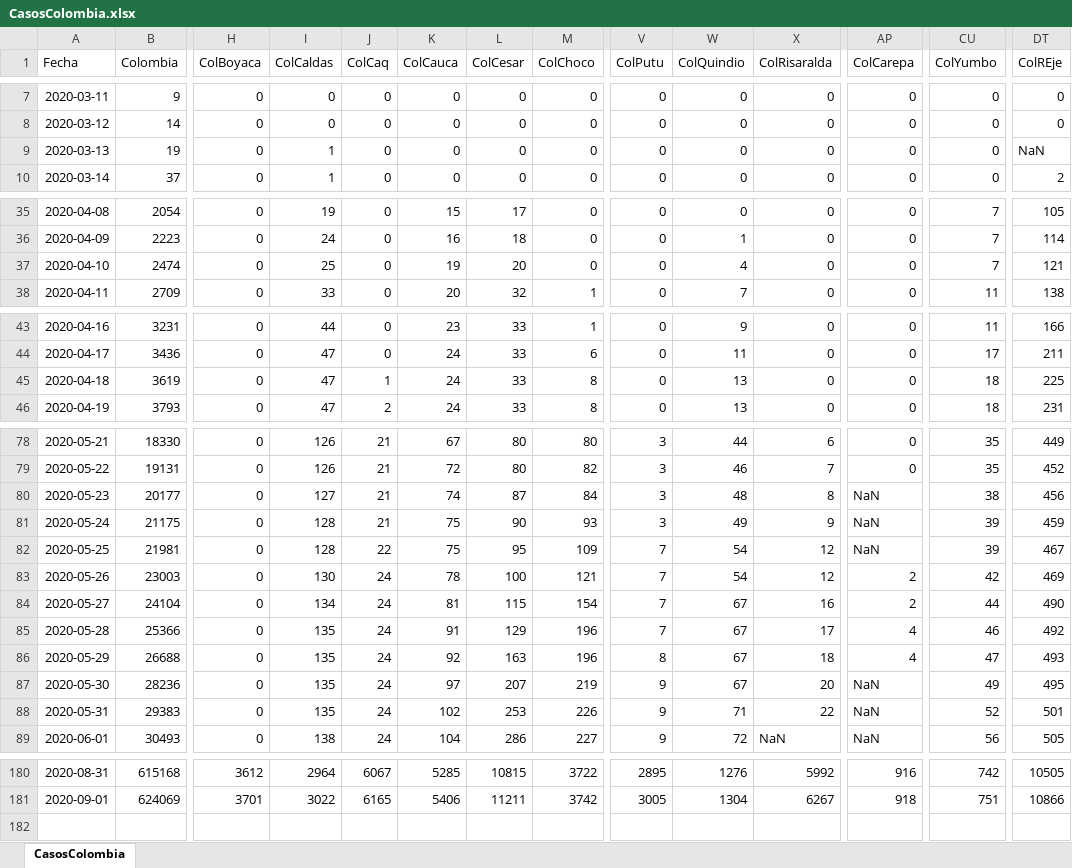
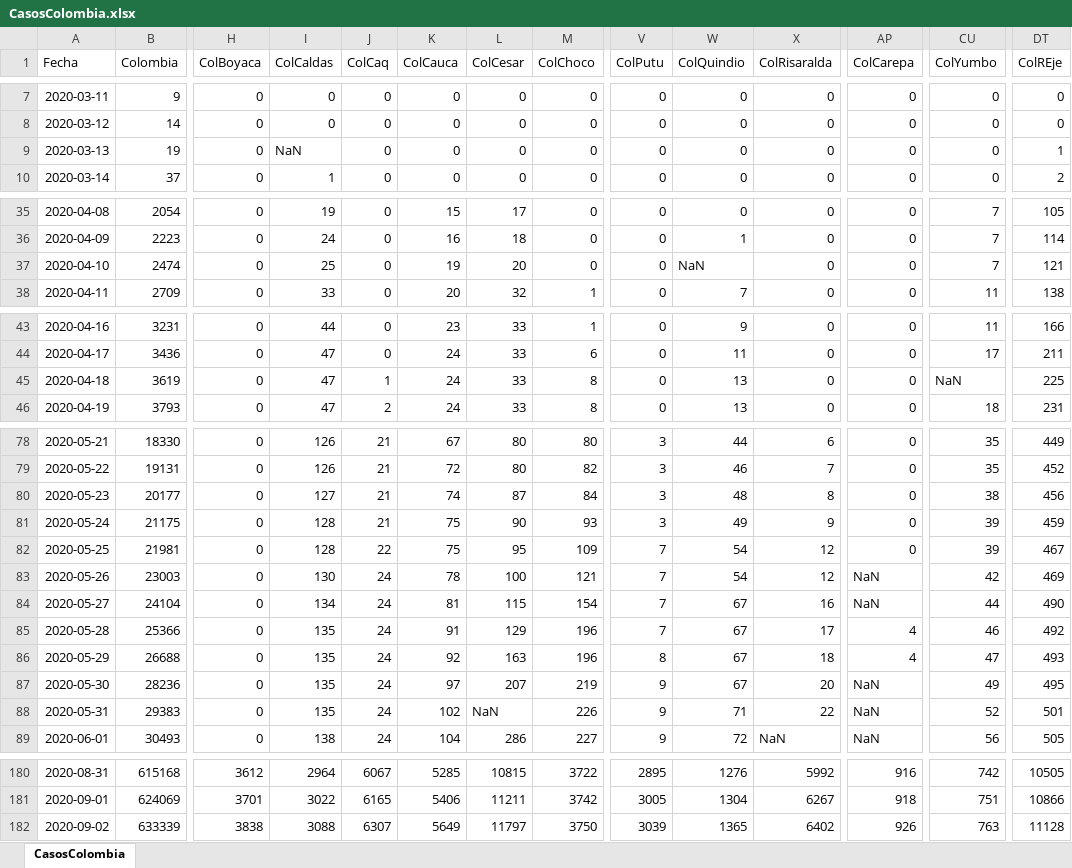
Before and after one commit to 1Alacer/covid, an Excel workbook: CasosColombia.xlsx, sheet CasosColombia, drawn as a sheet; only a part is shown, gaps mark what is left out; values as stored, in another font and other column widths than the file's, no borders; rows hold the shown columns only; the diff covers the shown part only; the diff names each change by its address in the sheet, - before the commit and + after, or states it on an @@ line.

```diff
--- a/CasosColombia.xlsx (sheet CasosColombia)
+++ b/CasosColombia.xlsx (sheet CasosColombia)
-I9 (ColCaldas): 1
+I9 (ColCaldas): NaN
-DT9 (ColREje): NaN
+DT9 (ColREje): 1
-W37 (ColQuindio): 4
+W37 (ColQuindio): NaN
-CU45 (ColYumbo): 18
+CU45 (ColYumbo): NaN
-AP80:AP82 (ColCarepa): NaN
+AP80:AP82 (ColCarepa): 0
-AP83:AP84 (ColCarepa): 2
+AP83:AP84 (ColCarepa): NaN
-L88 (ColCesar): 253
+L88 (ColCesar): NaN
+row 182: 2020-09-02 | 633339 | 3838 | 3088 | 6307 | 5649 | 11797 | 3750 | 3039 | 1365 | 6402 | 926 | 763 | 11128
```
Also changed, not shown: 1 edited cell elsewhere in this sheet, 1 other file.
